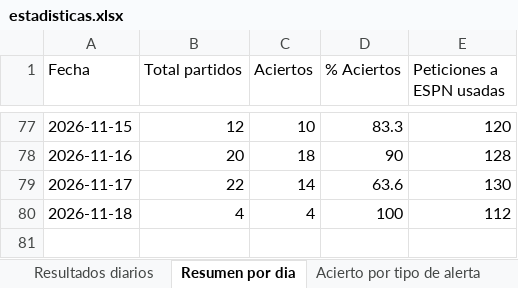
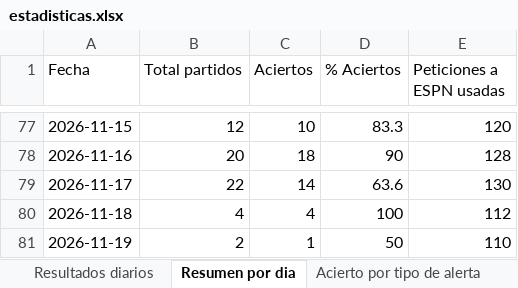
Before and after one commit to erikolivo/Mimoexcel, an Excel workbook: data/estadisticas.xlsx, sheet Resumen por dia, drawn as a sheet; only a part is shown, gaps mark what is left out; values as stored, in another font and other column widths than the file's, no borders; the diff names each change by its address in the sheet, - before the commit and + after, or states it on an @@ line.

```diff
--- a/data/estadisticas.xlsx (sheet Resumen por dia)
+++ b/data/estadisticas.xlsx (sheet Resumen por dia)
+row 81: 2026-11-19 | 2 | 1 | 50 | 110
```
Also changed, not shown: sheet Resultados diarios, 7 other files.
